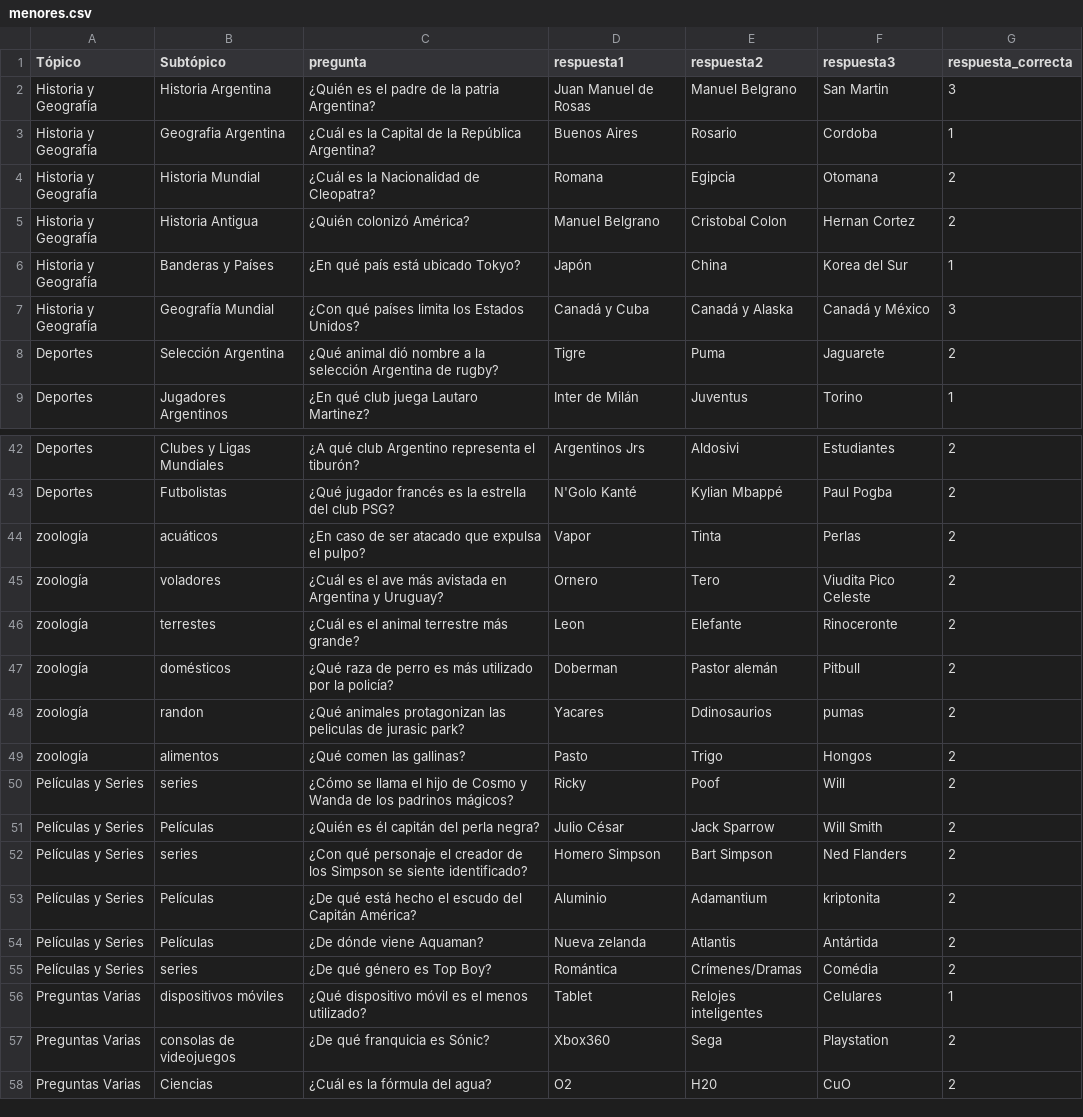
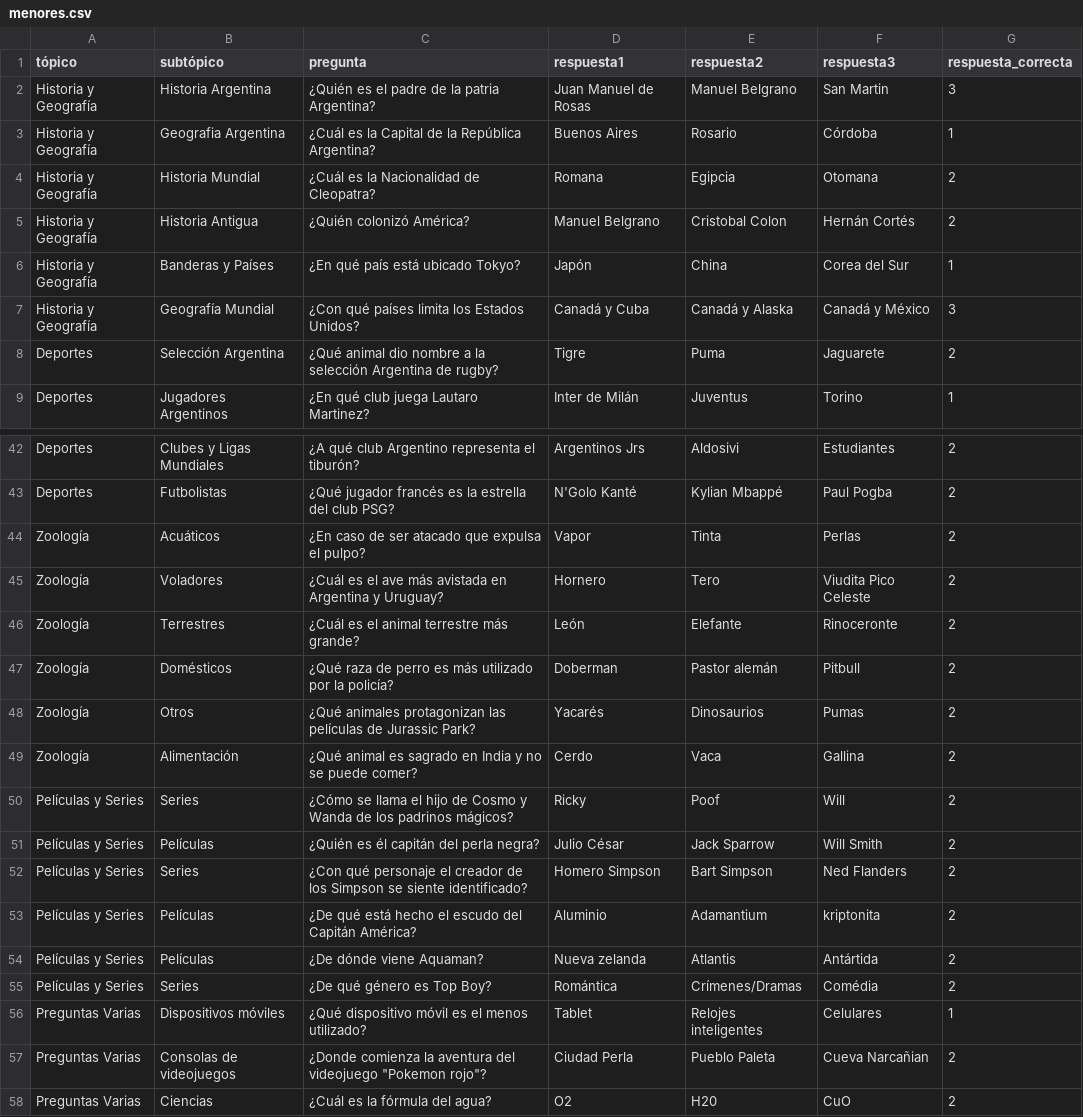
Before and after one commit to Antintuitivo/elPasilloDelSaber_EETP478, a CSV file: php/menores.csv, drawn as a sheet; only a part is shown, gaps mark what is left out; the diff covers the shown part only.

Commit message:
Add and update functions
Funciones añadidas o modificadas:
 *Cambio de fondo dinámico.
 *Mostrar tiempo en nick-page.
 *Prevenir la repetición de preguntas.

```diff
--- a/php/menores.csv
+++ b/php/menores.csv
@@ -1,9 +1,9 @@
-Tópico,Subtópico,pregunta,respuesta1,respuesta2,respuesta3,respuesta_correcta
+tópico,subtópico,pregunta,respuesta1,respuesta2,respuesta3,respuesta_correcta
 Historia y Geografía,Historia Argentina,¿Quién es el padre de la patria Argentina?,Juan Manuel de Rosas,Manuel Belgrano,San Martin,3
-Historia y Geografía,Geografia Argentina,¿Cuál es la Capital de la República Argentina?,Buenos Aires,Rosario,Cordoba,1
+Historia y Geografía,Geografia Argentina,¿Cuál es la Capital de la República Argentina?,Buenos Aires,Rosario,Córdoba,1
 Historia y Geografía,Historia Mundial,¿Cuál es la Nacionalidad de Cleopatra?,Romana,Egipcia,Otomana,2
-Historia y Geografía,Historia Antigua,¿Quién colonizó América?,Manuel Belgrano,Cristobal Colon,Hernan Cortez,2
-Historia y Geografía,Banderas y Países,¿En qué país está ubicado Tokyo?,Japón,China,Korea del Sur,1
+Historia y Geografía,Historia Antigua,¿Quién colonizó América?,Manuel Belgrano,Cristobal Colon,Hernán Cortés,2
+Historia y Geografía,Banderas y Países,¿En qué país está ubicado Tokyo?,Japón,China,Corea del Sur,1
 Historia y Geografía,Geografía Mundial,¿Con qué países limita los Estados Unidos?,Canadá y Cuba,Canadá y Alaska,Canadá y México,3
-Deportes,Selección Argentina,¿Qué animal dió nombre a la selección Argentina de rugby?,Tigre,Puma,Jaguarete,2
+Deportes,Selección Argentina,¿Qué animal dio nombre a la selección Argentina de rugby?,Tigre,Puma,Jaguarete,2
 Deportes,Jugadores Argentinos,¿En qué club juega Lautaro Martinez?,Inter de Milán,Juventus,Torino,1
@@ -43,16 +43,16 @@ Deportes,Clubes y Ligas Mundiales,¿A qué club Argentino representa el tiburón
 Deportes,Futbolistas,¿Qué jugador francés es la estrella del club PSG?,N'Golo Kanté,Kylian Mbappé,Paul Pogba,2
-zoología,acuáticos,¿En caso de ser atacado que expulsa el pulpo?,Vapor,Tinta,Perlas,2
-zoología,voladores,¿Cuál es el ave más avistada en Argentina y Uruguay?,Ornero,Tero,Viudita Pico Celeste,2
-zoología, terrestes,¿Cuál es el animal terrestre más grande?,Leon,Elefante,Rinoceronte,2
-zoología,domésticos,¿Qué raza de perro es más utilizado por la policía?,Doberman,Pastor alemán,Pitbull,2
-zoología,randon,¿Qué animales protagonizan las peliculas de jurasic park?,Yacares,Ddinosaurios,pumas,2
-zoología,alimentos ,¿Qué comen las gallinas?,Pasto,Trigo,Hongos,2
-Películas y Series,series,¿Cómo se llama el hijo de Cosmo y Wanda de los padrinos mágicos?,Ricky,Poof,Will,2
+Zoología,Acuáticos,¿En caso de ser atacado que expulsa el pulpo?,Vapor,Tinta,Perlas,2
+Zoología,Voladores,¿Cuál es el ave más avistada en Argentina y Uruguay?,Hornero,Tero,Viudita Pico Celeste,2
+Zoología,Terrestres,¿Cuál es el animal terrestre más grande?,León,Elefante,Rinoceronte,2
+Zoología,Domésticos,¿Qué raza de perro es más utilizado por la policía?,Doberman,Pastor alemán,Pitbull,2
+Zoología,Otros,¿Qué animales protagonizan las películas de Jurassic Park?,Yacarés,Dinosaurios,Pumas,2
+Zoología,Alimentación,¿Qué animal es sagrado en India y no se puede comer?,Cerdo,Vaca,Gallina,2
+Películas y Series,Series,¿Cómo se llama el hijo de Cosmo y Wanda de los padrinos mágicos?,Ricky,Poof,Will,2
 Películas y Series,Películas,¿Quién es él capitán del perla negra?,Julio César,Jack Sparrow,Will Smith,2
-Películas y Series,series,¿Con qué personaje el creador de los Simpson se siente identificado?,Homero Simpson,Bart Simpson,Ned Flanders,2
+Películas y Series,Series,¿Con qué personaje el creador de los Simpson se siente identificado?,Homero Simpson,Bart Simpson,Ned Flanders,2
 Películas y Series,Películas,¿De qué está hecho el escudo del Capitán América?,Aluminio ,Adamantium,kriptonita,2
 Películas y Series,Películas,¿De dónde viene Aquaman?,Nueva zelanda,Atlantis,Antártida,2
-Películas y Series,series,¿De qué género es Top Boy?,Romántica,Crímenes/Dramas,Comédia,2
-Preguntas Varias,dispositivos móviles,¿Qué dispositivo móvil es el menos utilizado?,Tablet,Relojes inteligentes,Celulares,1
-Preguntas Varias,consolas de videojuegos,¿De qué franquicia es Sónic?,Xbox360,Sega, Playstation,2
+Películas y Series,Series,¿De qué género es Top Boy?,Romántica,Crímenes/Dramas,Comédia,2
+Preguntas Varias,Dispositivos móviles,¿Qué dispositivo móvil es el menos utilizado?,Tablet,Relojes inteligentes,Celulares,1
+Preguntas Varias,Consolas de videojuegos,"¿Donde comienza la aventura del videojuego ""Pokemon rojo""?",Ciudad Perla,Pueblo Paleta, Cueva Narcañian,2
 Preguntas Varias,Ciencias ,¿Cuál es la fórmula del agua?,O2,H20,CuO,2
```
Also changed, not shown: 2 added rows, 7 removed rows and 56 edited cells elsewhere in this file, php/mayores.csv, 19 other files.
